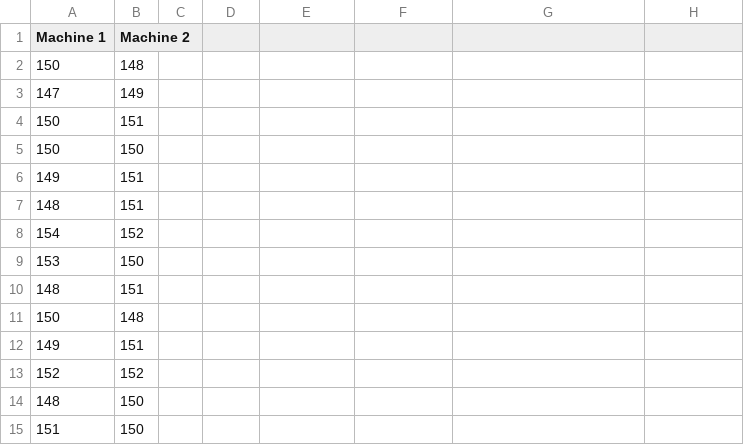
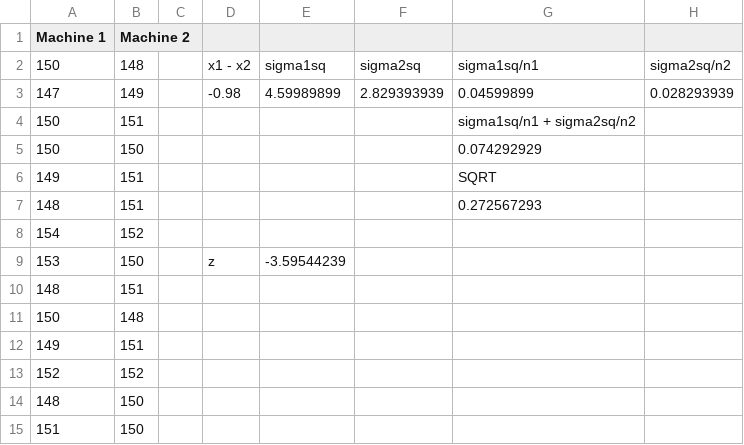
Before and after one commit to Sadhan-Verma/R-for-Data-Science-and-Machine-Learning-with-NBICT-LAB-Batch-8, a CSV file: RDSML-Day-34 👉 Two Sample Z Test/Perfume_Two_Sample.csv, drawn as a sheet; only a part is shown; removed rows and columns are numbered as before the commit, all else as after; the diff names each change by its address in the sheet, - before the commit and + after, or states it on an @@ line.

```diff
--- a/RDSML-Day-34 👉 Two Sample Z Test/Perfume_Two_Sample.csv
+++ b/RDSML-Day-34 👉 Two Sample Z Test/Perfume_Two_Sample.csv
-row 2: 150 | 148
-row 3: 147 | 149
+row 2: 150 | 148 |  | x1 - x2 | sigma1sq | sigma2sq | sigma1sq/n1 | sigma2sq/n2
+row 3: 147 | 149 |  | -0.98 | 4.59989899 | 2.829393939 | 0.04599899 | 0.028293939
-G4: (empty)
+G4: sigma1sq/n1 + sigma2sq/n2
-G5: (empty)
+G5: 0.074292929
-G6: (empty)
+G6: SQRT
-G7: (empty)
+G7: 0.272567293
-D9: (empty)
+D9: z
-E9: (empty)
+E9: -3.59544239
```
Also changed, not shown: 4 other files.
